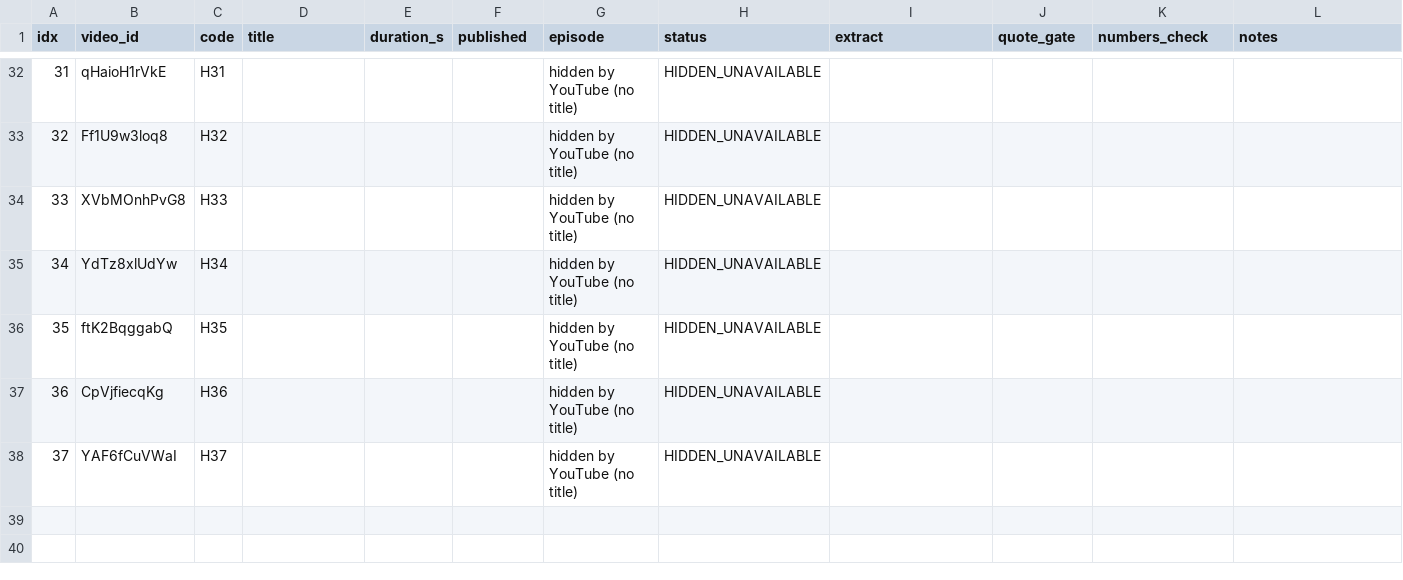
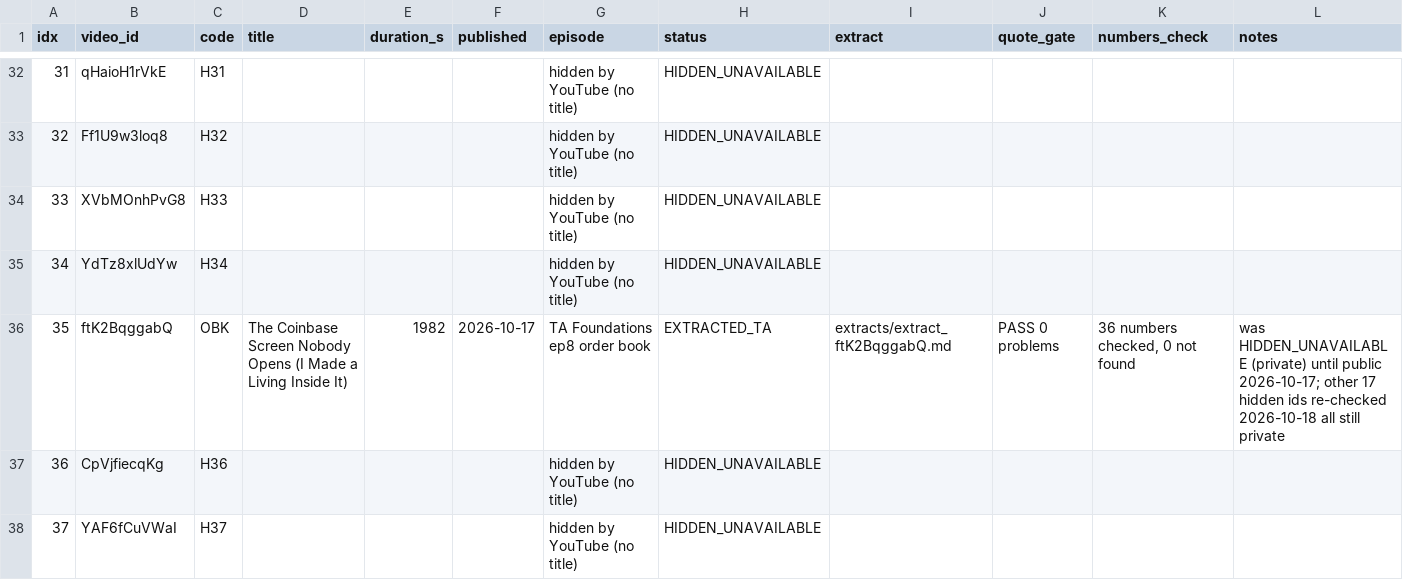
Before and after one commit to jishusharma/mts, a CSV file: MyTradingSys/research/krown_ta101_2026-10-13/MANIFEST.csv, drawn as a sheet; only a part is shown, gaps mark what is left out.

```diff
--- a/MyTradingSys/research/krown_ta101_2026-10-13/MANIFEST.csv
+++ b/MyTradingSys/research/krown_ta101_2026-10-13/MANIFEST.csv
@@ -35,3 +35,3 @@ idx,video_id,code,title,duration_s,published,episode,status,extract,quote_gate,n
 34,YdTz8xlUdYw,H34,,,,hidden by YouTube (no title),HIDDEN_UNAVAILABLE,,,,
-35,ftK2BqggabQ,H35,,,,hidden by YouTube (no title),HIDDEN_UNAVAILABLE,,,,
+35,ftK2BqggabQ,OBK,The Coinbase Screen Nobody Opens (I Made a Living Inside It),1982,2026-10-17,TA Foundations ep8 order book,EXTRACTED_TA,extracts/extract_ftK2BqggabQ.md,PASS 0 problems,"36 numbers checked, 0 not found",was HIDDEN_UNAVAILABLE (private) until public 2026-10-17; other 17 hidden ids re-checked 2026-10-18 all still private
 36,CpVjfiecqKg,H36,,,,hidden by YouTube (no title),HIDDEN_UNAVAILABLE,,,,
```
Also changed, not shown: 7 other files.
